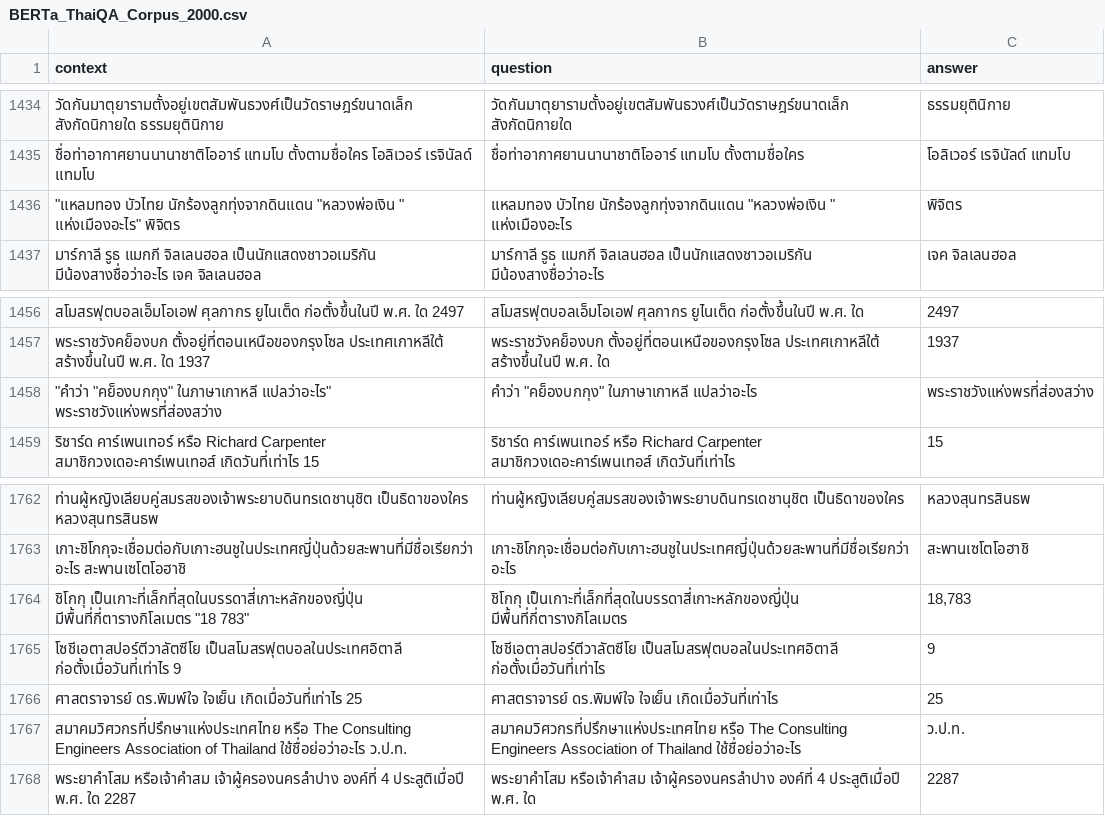
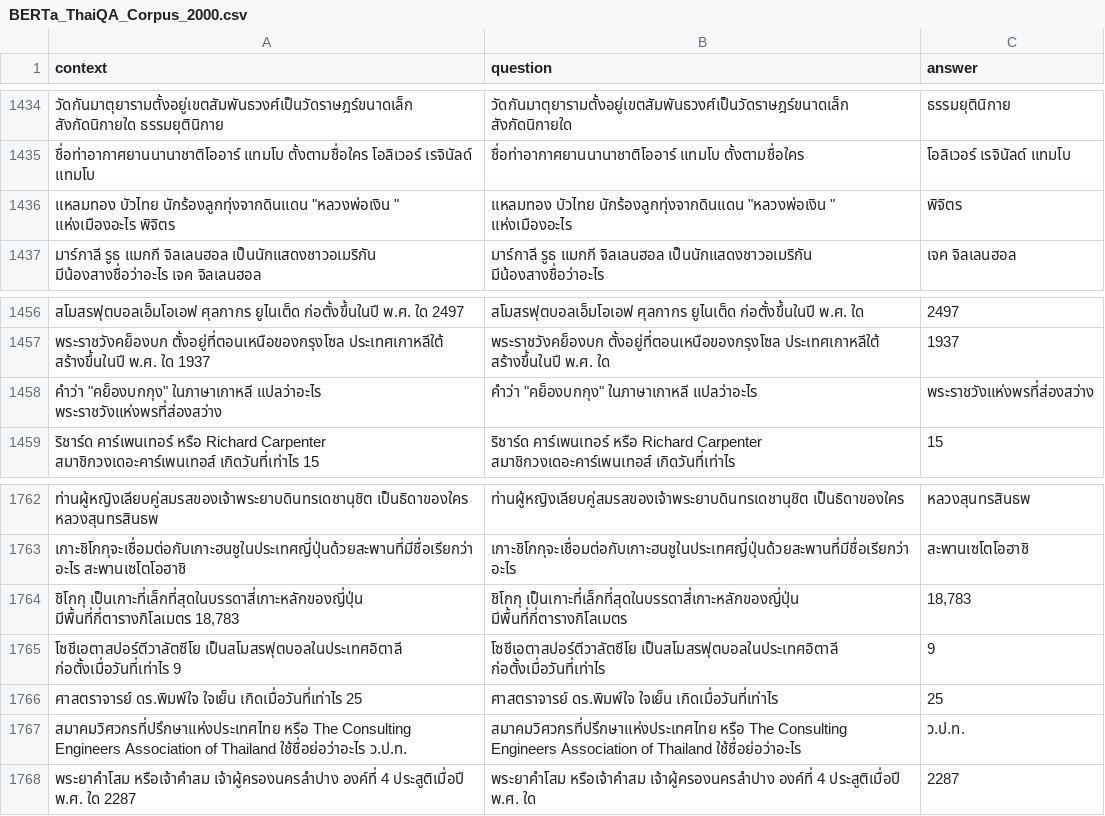
Before and after one commit to SirinootKK/intern, a CSV file: dataset/BERTa_ThaiQA_Corpus_2000.csv, drawn as a sheet; only a part is shown, gaps mark what is left out; the diff covers the shown part only; the diff names each change by its address in the sheet, - before the commit and + after, or states it on an @@ line.

```diff
--- a/dataset/BERTa_ThaiQA_Corpus_2000.csv
+++ b/dataset/BERTa_ThaiQA_Corpus_2000.csv
-A1436 (context): "แหลมทอง บัวไทย นักร้องลูกทุ่งจากดินแดน "หลวงพ่อเงิน " แห่งเมืองอะไร" พิจิตร
+A1436 (context): แหลมทอง บัวไทย นักร้องลูกทุ่งจากดินแดน "หลวงพ่อเงิน " แห่งเมืองอะไร พิจิตร
-A1458 (context): "คำว่า "คย็องบกกุง" ในภาษาเกาหลี แปลว่าอะไร" พระราชวังแห่งพรที่ส่องสว่าง
+A1458 (context): คำว่า "คย็องบกกุง" ในภาษาเกาหลี แปลว่าอะไร พระราชวังแห่งพรที่ส่องสว่าง
-A1764 (context): …เป็นเกาะที่เล็กที่สุดในบรรดาสี่เกาะหลักของญี่ปุ่น มีพื้นที่กี่ตารางกิโลเมตร "18 783"
+A1764 (context): …เป็นเกาะที่เล็กที่สุดในบรรดาสี่เกาะหลักของญี่ปุ่น มีพื้นที่กี่ตารางกิโลเมตร 18,783
```
Also changed, not shown: 1 added row and 12 edited cells elsewhere in this file, dataset/BERTa_ThaiQA_Corpus_1500.csv, dataset/BERTa_ThaiQA_Corpus_200.csv, 2 other files.
